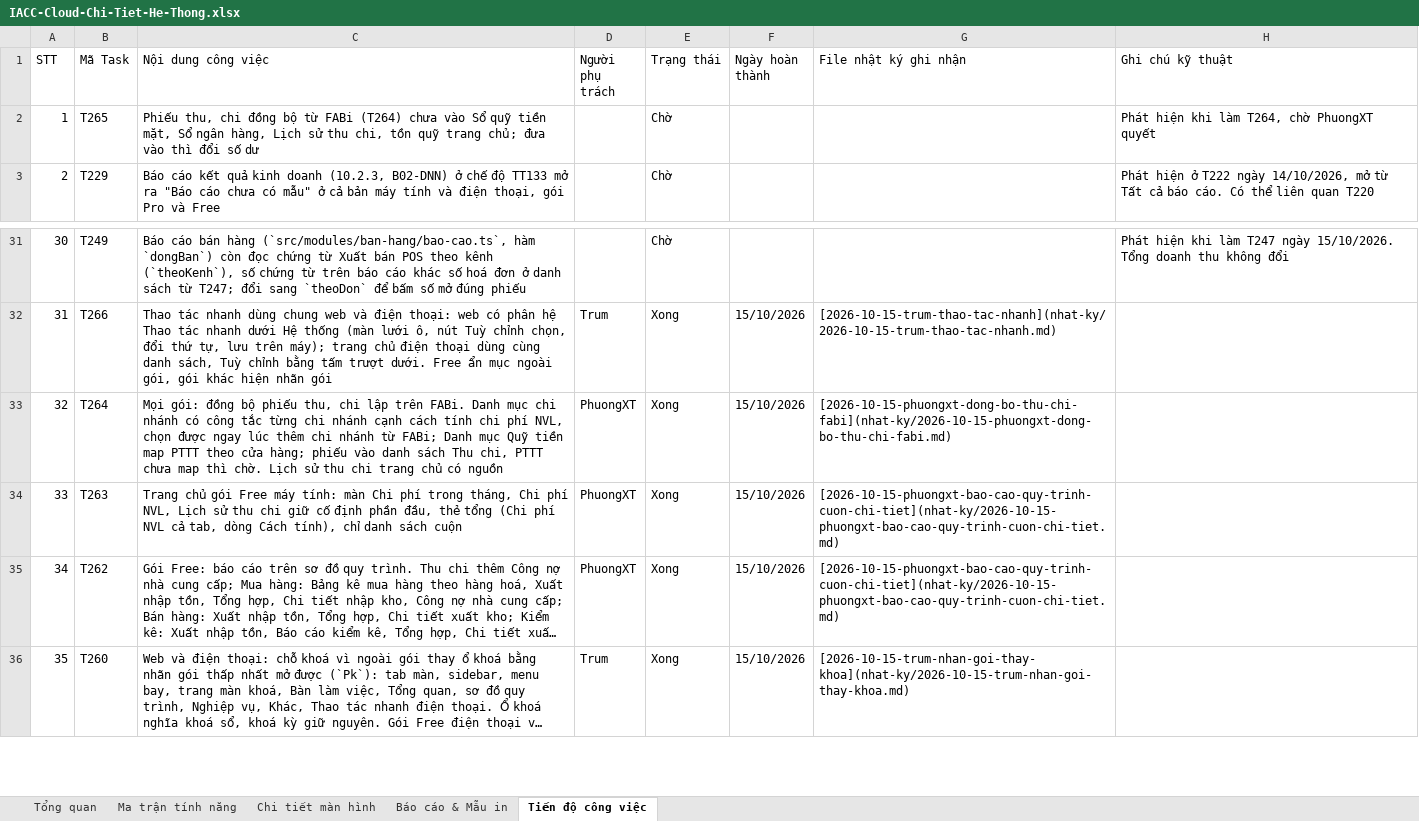
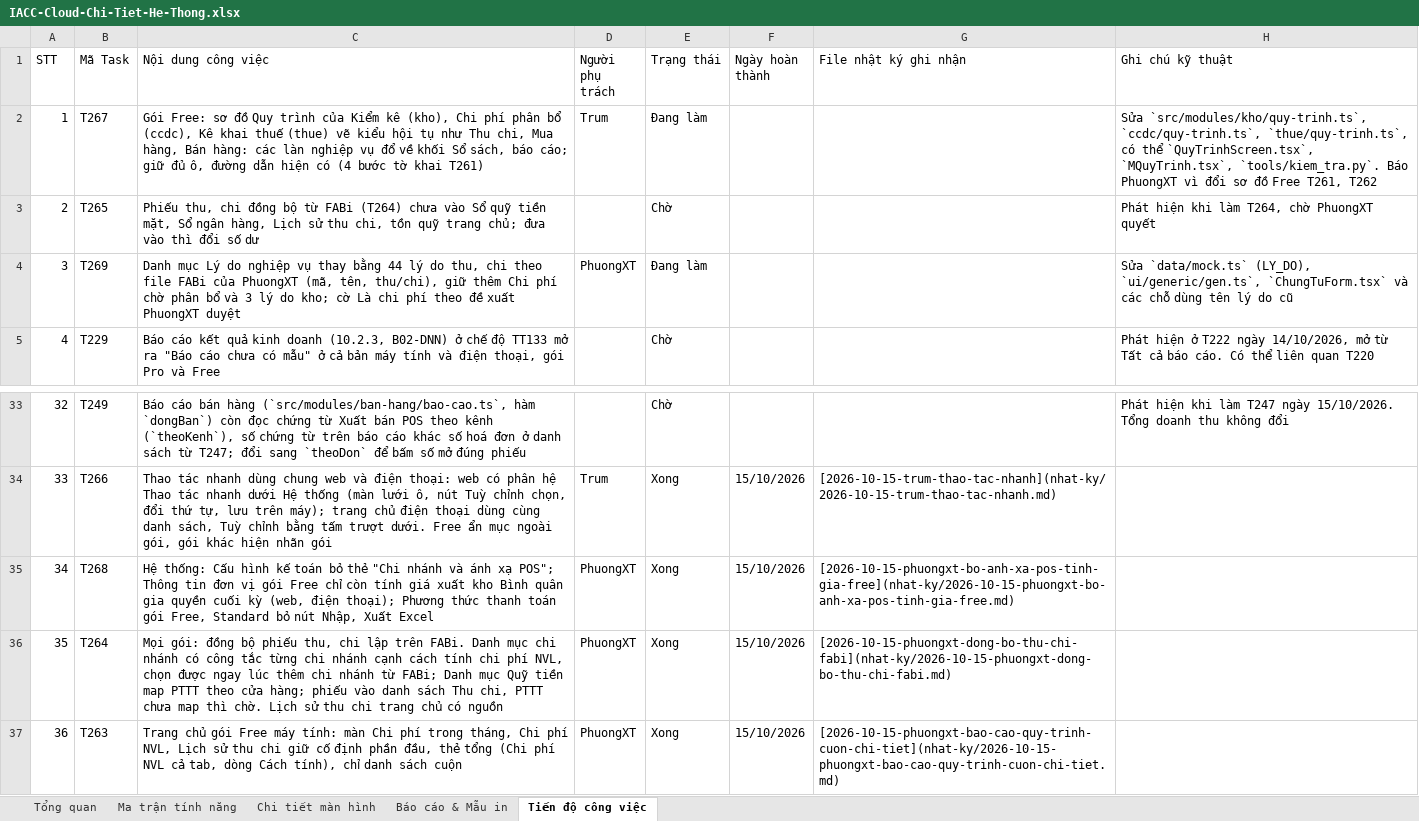
Before and after one commit to trungkhanhduong93/iaccdemo, an Excel workbook: docs/IACC-Cloud-Chi-Tiet-He-Thong.xlsx, sheet Tiến độ công việc, drawn as a sheet; only a part is shown, gaps mark what is left out; the shorter side is filled out with more unchanged rows; long unchanged cells end in …; values as stored, in another font and other column widths than the file's, no cell formats; addresses are those after the commit; the diff names each change by its address in the sheet, - before the commit and + after, or states it on an @@ line.

```diff
--- a/docs/IACC-Cloud-Chi-Tiet-He-Thong.xlsx (sheet Tiến độ công việc)
+++ b/docs/IACC-Cloud-Chi-Tiet-He-Thong.xlsx (sheet Tiến độ công việc)
+row 2: 1 | T267 | Gói Free: sơ đồ Quy trình của Kiểm kê (kho), Chi phí phân bổ (ccdc), Kê khai thuế (thue) vẽ kiểu hội tụ như Thu chi, Mua hàng, Bán hàng: các làn nghiệp vụ đổ về khối Sổ sách, báo cáo; giữ đủ ô, đường dẫn hiện có (4 bước tờ khai T261) | Trum | Đang làm |  |  | Sửa `src/modules/kho/quy-trinh.ts`, `ccdc/quy-trinh.ts`, `thue/quy-trinh.ts`, có thể `QuyTrinhScreen.tsx`, `MQuyTrinh.tsx`, `tools/kiem_tra.py`. Báo PhuongXT vì đổi sơ đồ Free T261, T262
@@ column A (STT) renumbered from row 3 down @@
+row 4: 3 | T269 | Danh mục Lý do nghiệp vụ thay bằng 44 lý do thu, chi theo file FABi của PhuongXT (mã, tên, thu/chi), giữ thêm Chi phí chờ phân bổ và 3 lý do kho; cờ Là chi phí theo đề xuất PhuongXT duyệt | PhuongXT | Đang làm |  |  | Sửa `data/mock.ts` (LY_DO), `ui/generic/gen.ts`, `ChungTuForm.tsx` và các chỗ dùng tên lý do cũ
+row 35: 34 | T268 | Hệ thống: Cấu hình kế toán bỏ thẻ "Chi nhánh và ánh xạ POS"; Thông tin đơn vị gói Free chỉ còn tính giá xuất kho Bình quân gia quyền cuối kỳ (web, điện thoại); Phương thức thanh toán gói Free, Standard bỏ nút Nhập, Xuất Excel | PhuongXT | Xong | 15/10/2026 | [2026-10-15-phuongxt-bo-anh-xa-pos-tinh-gia-free](nhat-ky/2026-10-15-phuongxt-bo-anh-xa-pos-tinh-gia-free.md)
```
Also changed, not shown: sheet Tổng quan, cell formats, 4 other files.
